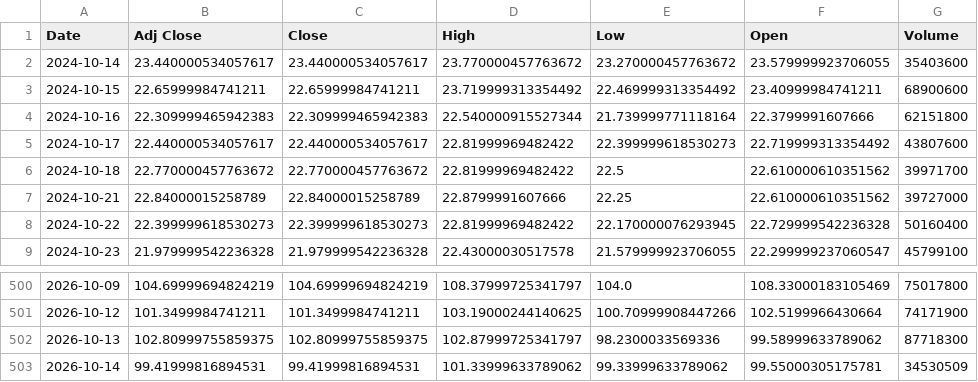
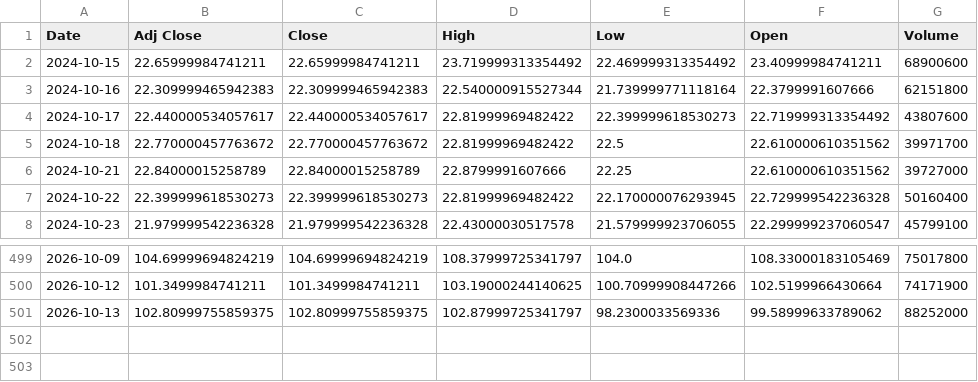
Before and after one commit to Russell3482/Momentum-Trading-Board, a CSV file: data/prices/INTC.csv, drawn as a sheet; only a part is shown, gaps mark what is left out.

```diff
--- a/data/prices/INTC.csv
+++ b/data/prices/INTC.csv
@@ -1,3 +1,2 @@
 Date,Adj Close,Close,High,Low,Open,Volume
-2024-10-14,23.440000534057617,23.440000534057617,23.770000457763672,23.270000457763672,23.579999923706055,35403600
 2024-10-15,22.65999984741211,22.65999984741211,23.719999313354492,22.469999313354492,23.40999984741211,68900600
@@ -501,3 +500,2 @@ Date,Adj Close,Close,High,Low,Open,Volume
 2026-10-12,101.3499984741211,101.3499984741211,103.19000244140625,100.70999908447266,102.5199966430664,74171900
-2026-10-13,102.80999755859375,102.80999755859375,102.87999725341797,98.2300033569336,99.58999633789062,87718300
-2026-10-14,99.41999816894531,99.41999816894531,101.33999633789062,99.33999633789062,99.55000305175781,34530509
+2026-10-13,102.80999755859375,102.80999755859375,102.87999725341797,98.2300033569336,99.58999633789062,88252000
```
Also changed, not shown: data/prices/LABU.csv, data/prices/MU.csv, 19 other files.
